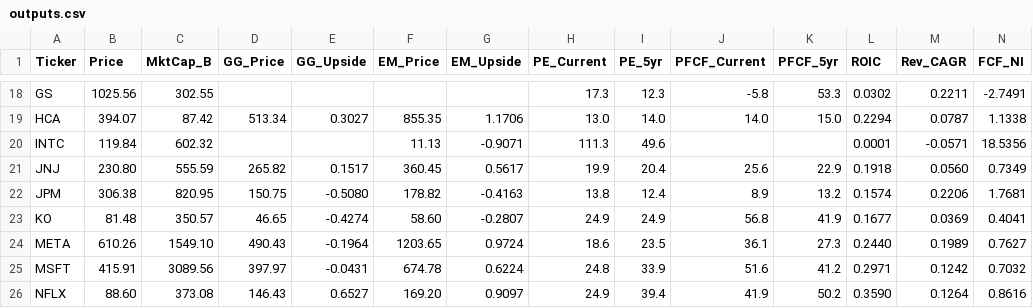
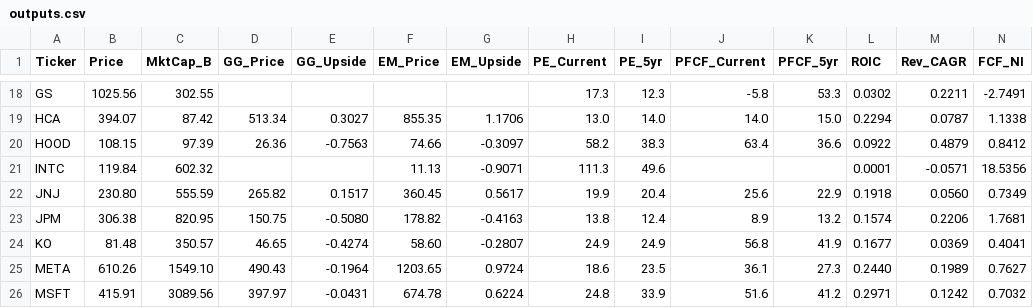
Before and after one commit to jaysang2908/Investment-Automation, a CSV file: outputs.csv, drawn as a sheet; only a part is shown, gaps mark what is left out; the shorter side is filled out with more unchanged rows; rows hold the shown columns only; the diff names each change by its address in the sheet, - before the commit and + after, or states it on an @@ line.

Commit message:
scorecard: update HOOD

```diff
--- a/outputs.csv
+++ b/outputs.csv
+row 20: HOOD | 108.15 | 97.39 | 26.36 | -0.7563 | 74.66 | -0.3097 | 58.2 | 38.3 | 63.4 | 36.6 | 0.0922 | 0.4879 | 0.8412
```
